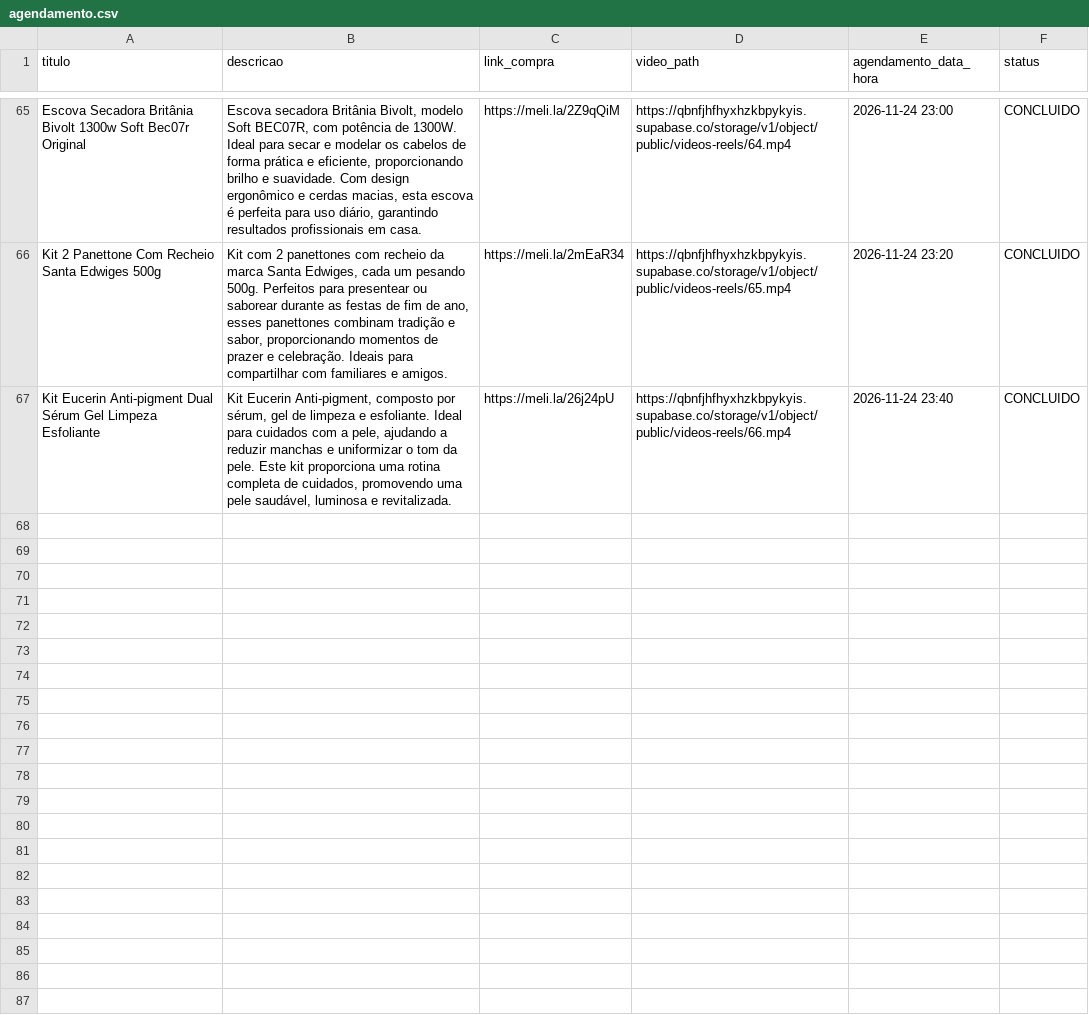
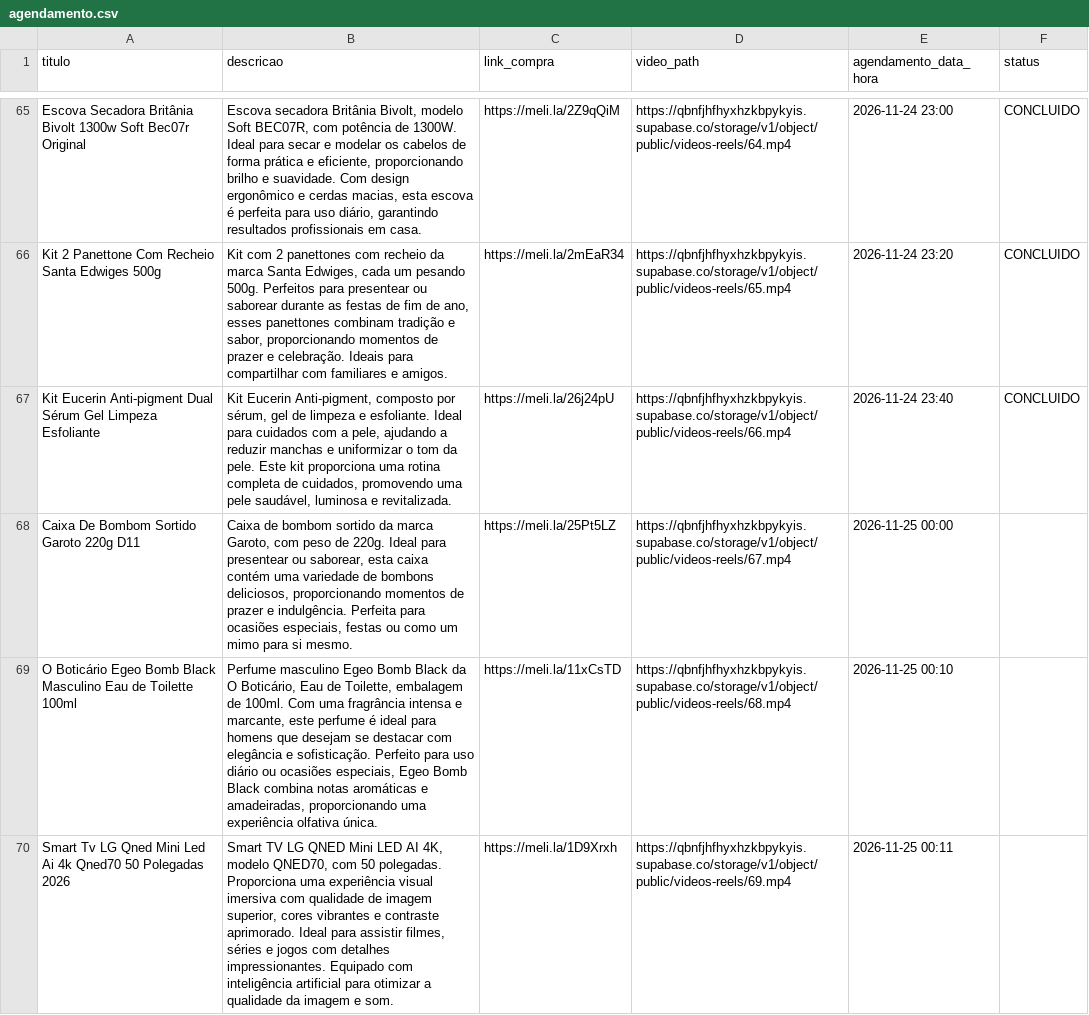
Before and after one commit to Peterlimaluz/app_insta_relels, a CSV file: agendamento.csv, drawn as a sheet; only a part is shown, gaps mark what is left out.

Commit message:
novos

```diff
--- a/agendamento.csv
+++ b/agendamento.csv
@@ -67 +67,4 @@ Kit 2 Panettone Com Recheio Santa Edwiges 500g,"Kit com 2 panettones com recheio
 Kit Eucerin Anti-pigment Dual Sérum Gel Limpeza Esfoliante,"Kit Eucerin Anti-pigment, composto por sérum, gel de limpeza e esfoliante. Ideal para cuidados com a pele, ajudando a reduzir manchas e uniformizar o tom da pele. Este kit proporciona uma rotina completa de cuidados, promovendo uma pele saudável, luminosa e revitalizada.",https://meli.la/26j24pU,https://qbnfjhfhyxhzkbpykyis.supabase.co/storage/v1/object/public/videos-reels/66.mp4,2026-11-24 23:40,CONCLUIDO
+Caixa De Bombom Sortido Garoto 220g D11,"Caixa de bombom sortido da marca Garoto, com peso de 220g. Ideal para presentear ou saborear, esta caixa contém uma variedade de bombons deliciosos, proporcionando momentos de prazer e indulgência. Perfeita para ocasiões especiais, festas ou como um mimo para si mesmo.",https://meli.la/25Pt5LZ,https://qbnfjhfhyxhzkbpykyis.supabase.co/storage/v1/object/public/videos-reels/67.mp4,2026-11-25 00:00,
+O Boticário Egeo Bomb Black Masculino Eau de Toilette 100ml,"Perfume masculino Egeo Bomb Black da O Boticário, Eau de Toilette, embalagem de 100ml. Com uma fragrância intensa e marcante, este perfume é ideal para homens que desejam se destacar com elegância e sofisticação. Perfeito para uso diário ou ocasiões especiais, Egeo Bomb Black combina notas aromáticas e amadeiradas, proporcionando uma experiência olfativa única.",https://meli.la/11xCsTD,https://qbnfjhfhyxhzkbpykyis.supabase.co/storage/v1/object/public/videos-reels/68.mp4,2026-11-25 00:10,
+Smart Tv LG Qned Mini Led Ai 4k Qned70 50 Polegadas 2026,"Smart TV LG QNED Mini LED AI 4K, modelo QNED70, com 50 polegadas. Proporciona uma experiência visual imersiva com qualidade de imagem superior, cores vibrantes e contraste aprimorado. Ideal para assistir filmes, séries e jogos com detalhes impressionantes. Equipado com inteligência artificial para otimizar a qualidade da imagem e som.",https://meli.la/1D9Xrxh,https://qbnfjhfhyxhzkbpykyis.supabase.co/storage/v1/object/public/videos-reels/69.mp4,2026-11-25 00:11,
```
